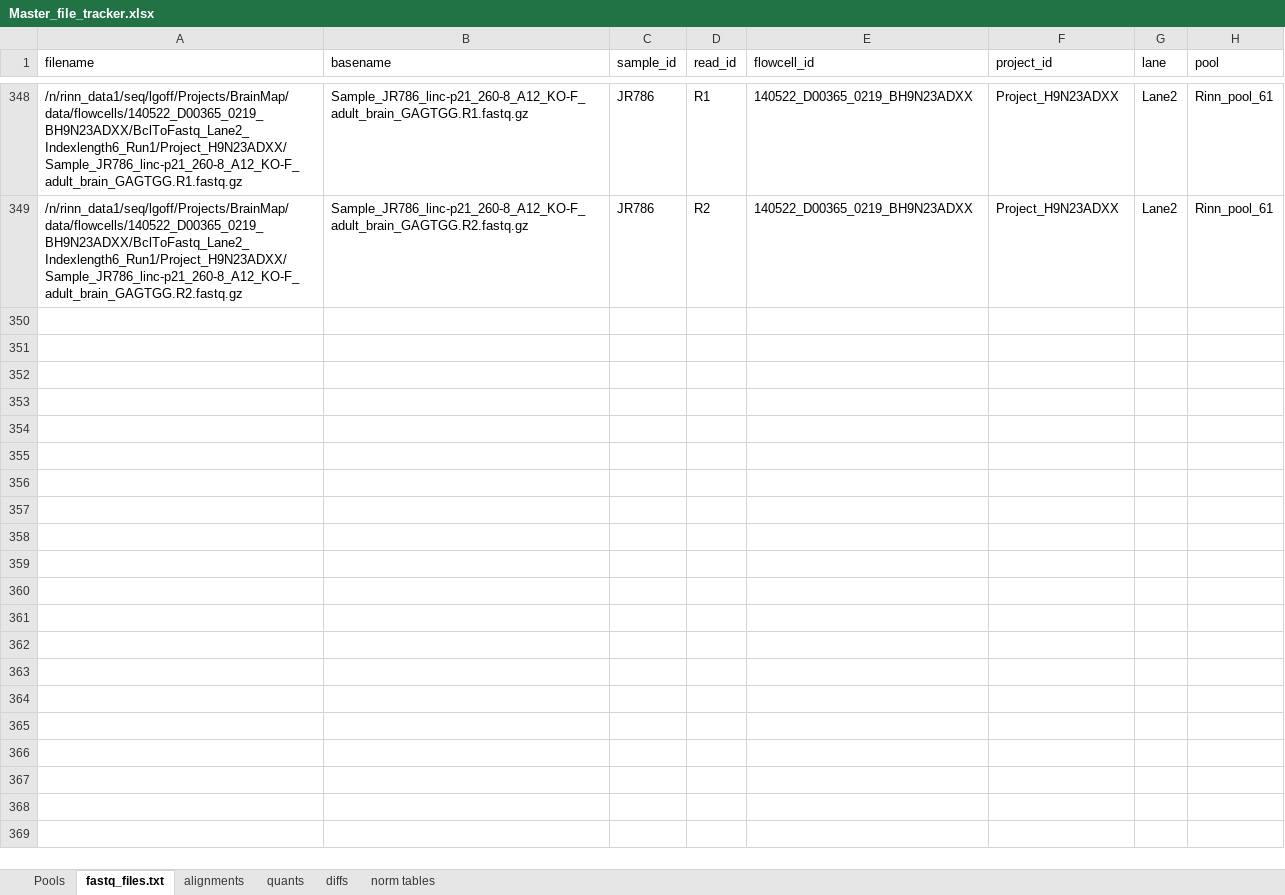
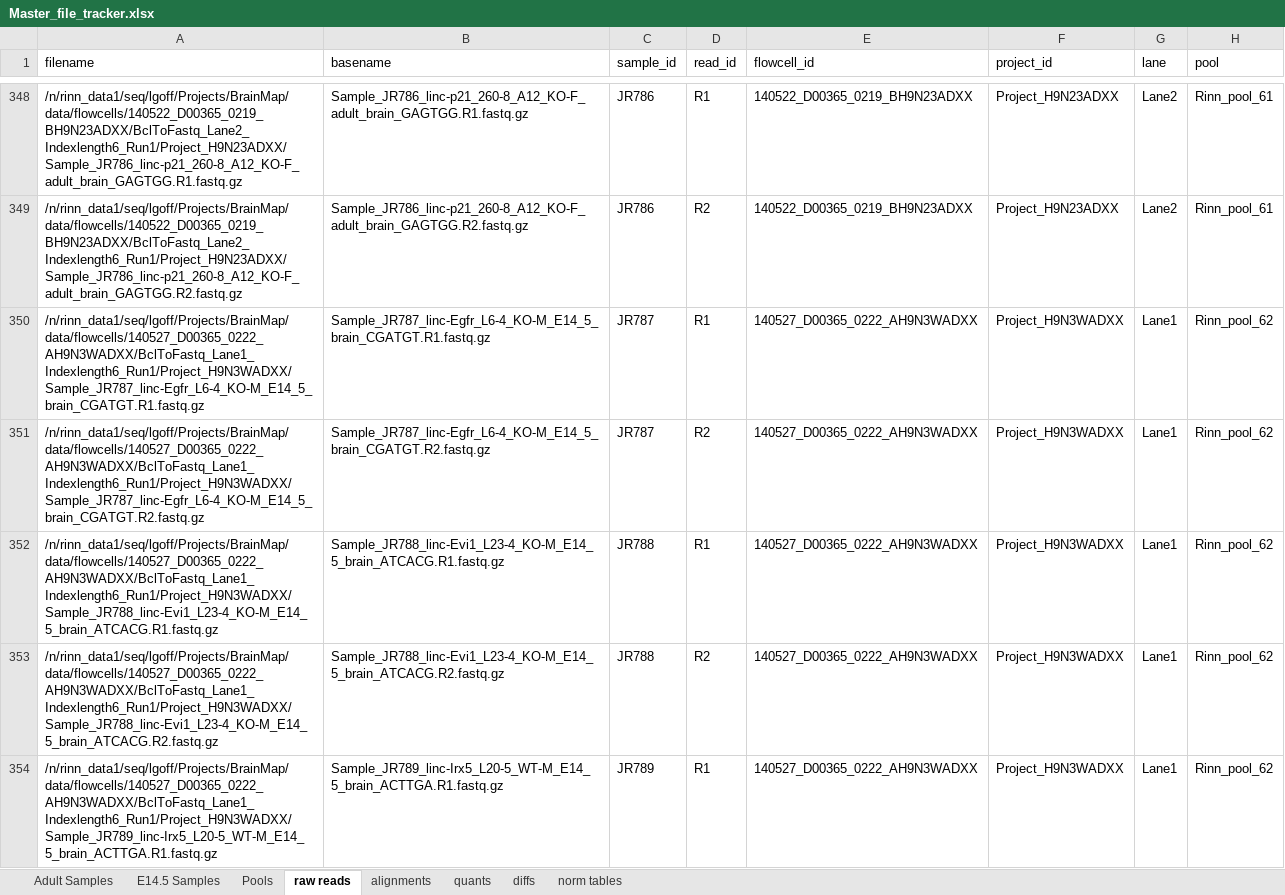
Before and after one commit to BioXiao/BrainMap, an Excel workbook: data/samples/Master_file_tracker.xlsx, sheet raw reads, drawn as a sheet; only a part is shown, gaps mark what is left out; values as stored, in another font and other column widths than the file's, no borders; the diff covers the shown part only; the diff names each change by its address in the sheet, - before the commit and + after, or states it on an @@ line.

```diff
--- a/data/samples/Master_file_tracker.xlsx (sheet raw reads)
+++ b/data/samples/Master_file_tracker.xlsx (sheet raw reads)
-sheet tab: fastq_files.txt
+sheet tab: raw reads
+sheet tab: Adult Samples
+sheet tab: E14.5 Samples
+row 350: /n/rinn_data1/seq/lgoff/Projects/BrainMap/data/flowcells/140527_D00365_0222_AH9N3WADXX/BclToFastq_Lane1_Indexlength6_Run1/Project_H9N3WADXX/Sample_JR787_linc-Egfr_L6-4_KO-M_E14_5_brain_CGATGT.R1.fastq.gz | Sample_JR787_linc-Egfr_L6-4_KO-M_E14_5_brain_CGATGT.R1.fastq.gz | JR787 | R1 | 140527_D00365_0222_AH9N3WADXX | Project_H9N3WADXX | Lane1 | Rinn_pool_62
+row 351: /n/rinn_data1/seq/lgoff/Projects/BrainMap/data/flowcells/140527_D00365_0222_AH9N3WADXX/BclToFastq_Lane1_Indexlength6_Run1/Project_H9N3WADXX/Sample_JR787_linc-Egfr_L6-4_KO-M_E14_5_brain_CGATGT.R2.fastq.gz | Sample_JR787_linc-Egfr_L6-4_KO-M_E14_5_brain_CGATGT.R2.fastq.gz | JR787 | R2 | 140527_D00365_0222_AH9N3WADXX | Project_H9N3WADXX | Lane1 | Rinn_pool_62
+row 352: /n/rinn_data1/seq/lgoff/Projects/BrainMap/data/flowcells/140527_D00365_0222_AH9N3WADXX/BclToFastq_Lane1_Indexlength6_Run1/Project_H9N3WADXX/Sample_JR788_linc-Evi1_L23-4_KO-M_E14_5_brain_ATCACG.R1.fastq.gz | Sample_JR788_linc-Evi1_L23-4_KO-M_E14_5_brain_ATCACG.R1.fastq.gz | JR788 | R1 | 140527_D00365_0222_AH9N3WADXX | Project_H9N3WADXX | Lane1 | Rinn_pool_62
+row 353: /n/rinn_data1/seq/lgoff/Projects/BrainMap/data/flowcells/140527_D00365_0222_AH9N3WADXX/BclToFastq_Lane1_Indexlength6_Run1/Project_H9N3WADXX/Sample_JR788_linc-Evi1_L23-4_KO-M_E14_5_brain_ATCACG.R2.fastq.gz | Sample_JR788_linc-Evi1_L23-4_KO-M_E14_5_brain_ATCACG.R2.fastq.gz | JR788 | R2 | 140527_D00365_0222_AH9N3WADXX | Project_H9N3WADXX | Lane1 | Rinn_pool_62
+row 354: /n/rinn_data1/seq/lgoff/Projects/BrainMap/data/flowcells/140527_D00365_0222_AH9N3WADXX/BclToFastq_Lane1_Indexlength6_Run1/Project_H9N3WADXX/Sample_JR789_linc-Irx5_L20-5_WT-M_E14_5_brain_ACTTGA.R1.fastq.gz | Sample_JR789_linc-Irx5_L20-5_WT-M_E14_5_brain_ACTTGA.R1.fastq.gz | JR789 | R1 | 140527_D00365_0222_AH9N3WADXX | Project_H9N3WADXX | Lane1 | Rinn_pool_62
```
Also changed, not shown: 139 added rows elsewhere in this sheet, sheet alignments, sheet Pools, sheet quants, formulas that keep their value.
